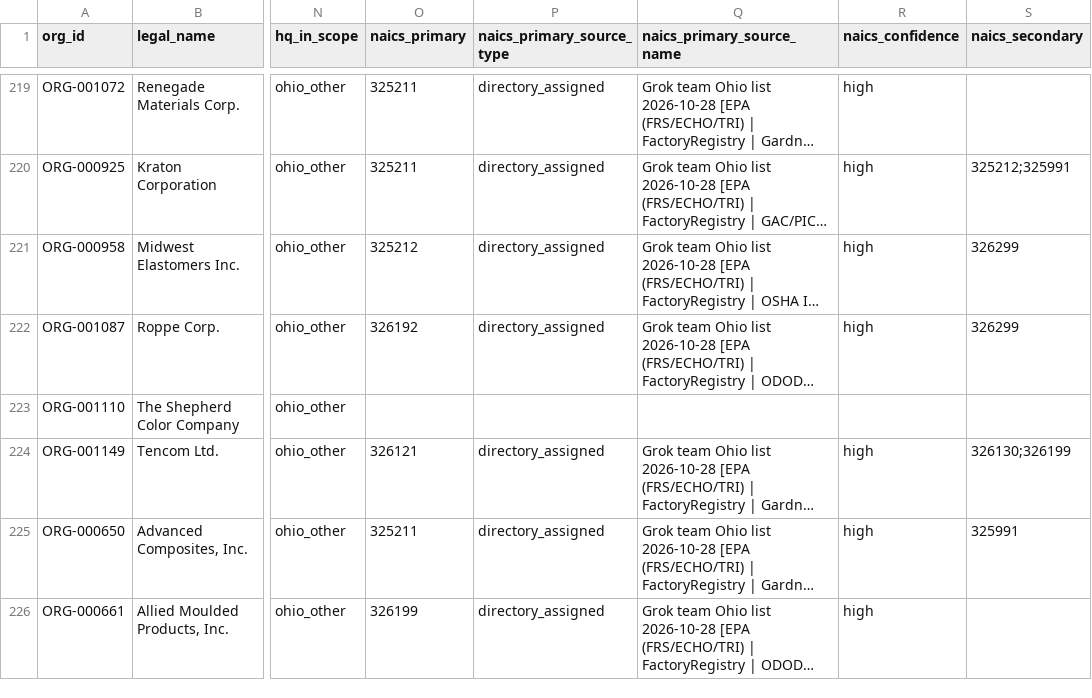
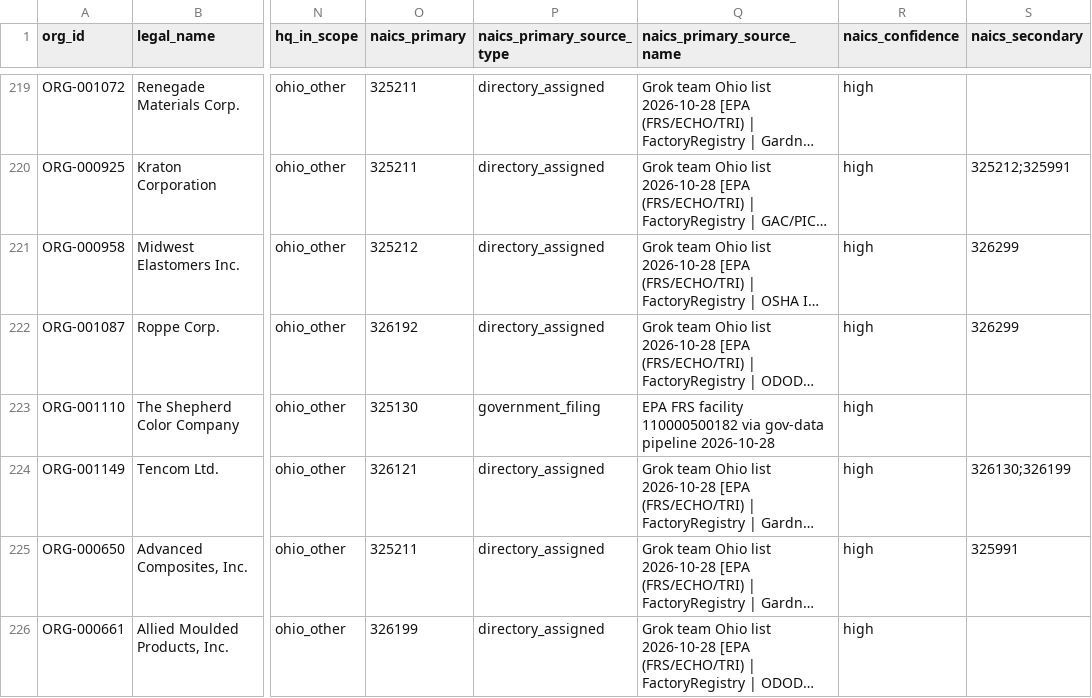
Before and after one commit to polymerindustrycluster/polymer-atlas, a CSV file: data/organizations.csv, drawn as a sheet; only a part is shown, gaps mark what is left out; long unchanged cells end in …; the diff covers the shown part only; the diff names each change by its address in the sheet, - before the commit and + after, or states it on an @@ line.

Commit message:
Phase 0: apply EPA FRS gov-pipeline fills (94 site ZIPs, 57 NAICS, provenance government_filing)

```diff
--- a/data/organizations.csv
+++ b/data/organizations.csv
-O223 (naics_primary): (empty)
+O223 (naics_primary): 325130
-P223 (naics_primary_source_type): (empty)
+P223 (naics_primary_source_type): government_filing
-Q223 (naics_primary_source_name): (empty)
+Q223 (naics_primary_source_name): EPA FRS facility 110000500182 via gov-data pipeline 2026-10-28
-R223 (naics_confidence): (empty)
+R223 (naics_confidence): high
```
Also changed, not shown: 76 edited cells elsewhere in this file, 1 other file.
